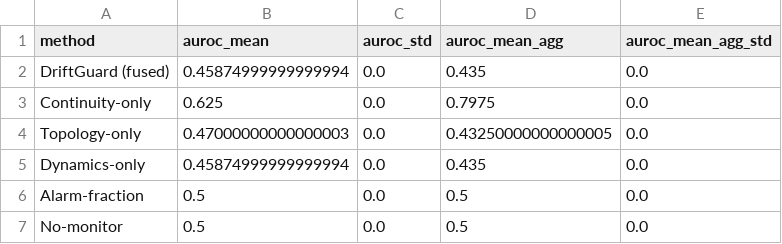
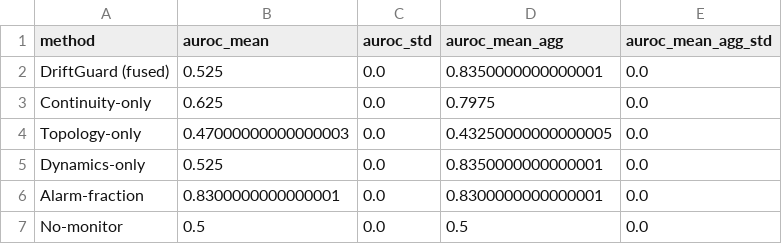
Before and after one commit to codalexl/llm-latent-drift, a CSV file: experiments/outputs/driftguard_baseline_table.csv, drawn as a sheet.

```diff
--- a/experiments/outputs/driftguard_baseline_table.csv
+++ b/experiments/outputs/driftguard_baseline_table.csv
@@ -1,7 +1,7 @@
 method,auroc_mean,auroc_std,auroc_mean_agg,auroc_mean_agg_std
-DriftGuard (fused),0.45874999999999994,0.0,0.435,0.0
+DriftGuard (fused),0.525,0.0,0.8350000000000001,0.0
 Continuity-only,0.625,0.0,0.7975,0.0
 Topology-only,0.47000000000000003,0.0,0.43250000000000005,0.0
-Dynamics-only,0.45874999999999994,0.0,0.435,0.0
-Alarm-fraction,0.5,0.0,0.5,0.0
+Dynamics-only,0.525,0.0,0.8350000000000001,0.0
+Alarm-fraction,0.8300000000000001,0.0,0.8300000000000001,0.0
 No-monitor,0.5,0.0,0.5,0.0
```
Also changed, not shown: 1 other file.
